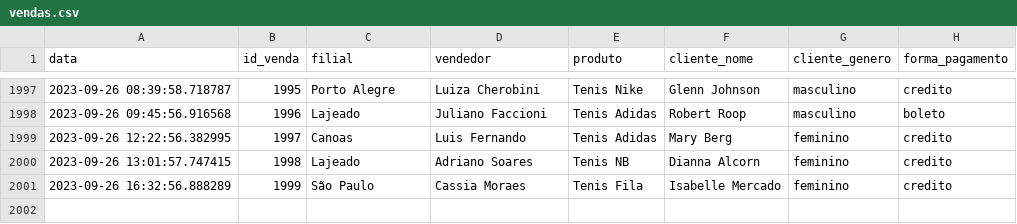
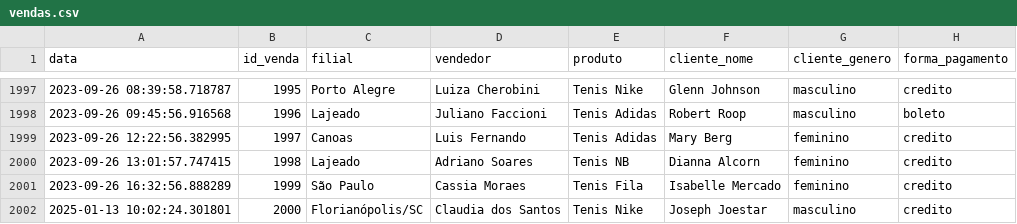
Before and after one commit to alexclemente1985/AsimovAcademy, a CSV file: datasets/vendas.csv, drawn as a sheet; only a part is shown, gaps mark what is left out.

```diff
--- a/datasets/vendas.csv
+++ b/datasets/vendas.csv
@@ -2001 +2001,2 @@ data;id_venda;filial;vendedor;produto;cliente_nome;cliente_genero;forma_pagament
 2023-09-26 16:32:56.888289;1999;São Paulo;Cassia Moraes;Tenis Fila;Isabelle Mercado;feminino;credito
+2025-01-13 10:02:24.301801;2000;Florianópolis/SC;Claudia dos Santos;Tenis Nike;Joseph Joestar;masculino;credito
```
Also changed, not shown: 3 other files.
